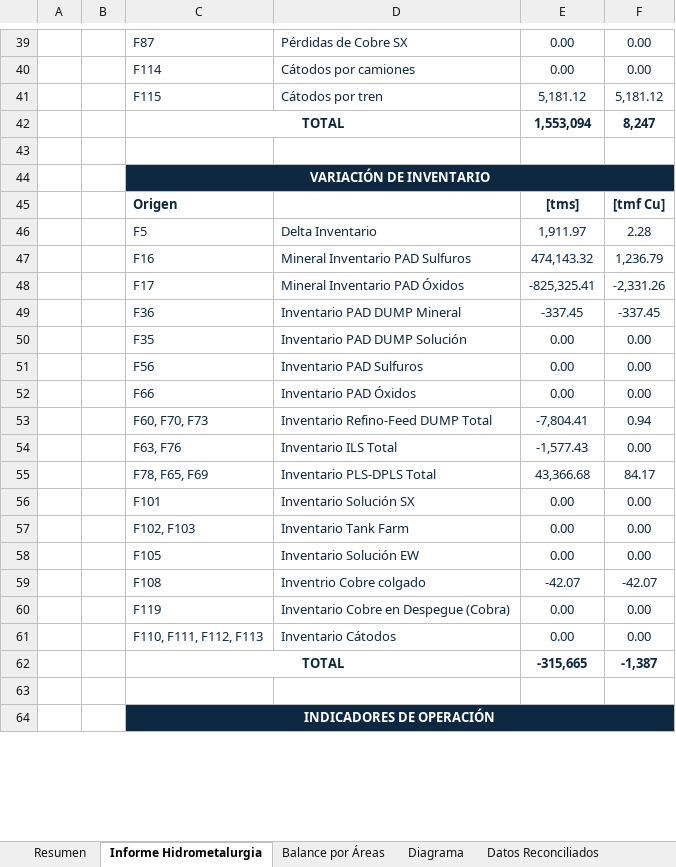
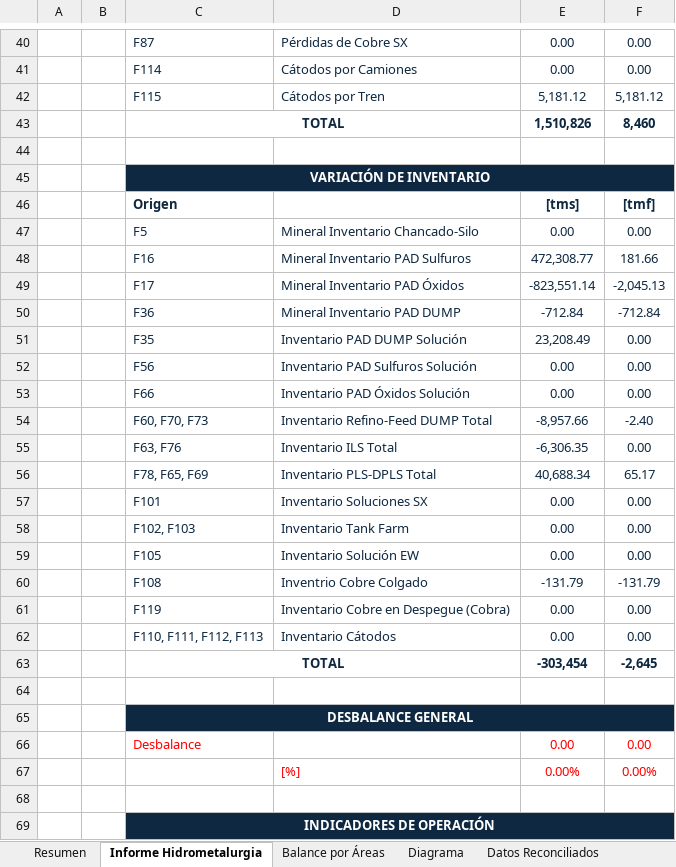
Before and after one commit to furetasimplex/DashReportabilidadSIIRUreta-, an Excel workbook: reporte/Template_Balance_Planta_Hidrometalurgia.xlsx, sheet Informe Hidrometalurgia, drawn as a sheet; only a part is shown, gaps mark what is left out; values as stored, in another font and other column widths than the file's, no borders; charts and pictures not drawn; removed rows and columns are numbered as before the commit, all else as after; the diff covers the shown part only; the diff names each change by its address in the sheet, - before the commit and + after, or states it on an @@ line.

```diff
--- a/reporte/Template_Balance_Planta_Hidrometalurgia.xlsx (sheet Informe Hidrometalurgia)
+++ b/reporte/Template_Balance_Planta_Hidrometalurgia.xlsx (sheet Informe Hidrometalurgia)
-D41: Cátodos por camiones
+D41: Cátodos por Camiones
-D42: Cátodos por tren
+D42: Cátodos por Tren
-row 42:  |  | TOTAL |  | 1,553,094 | 8,247
+row 43:  |  | TOTAL |  | 1,510,826 | 8,460
-F46: [tmf Cu]
+F46: [tmf]
-row 46:  |  | F5 | Delta Inventario | 1,911.97 | 2.28
-row 47:  |  | F16 | Mineral Inventario PAD Sulfuros | 474,143.32 | 1,236.79
-row 48:  |  | F17 | Mineral Inventario PAD Óxidos | -825,325.41 | -2,331.26
-row 49:  |  | F36 | Inventario PAD DUMP Mineral | -337.45 | -337.45
+row 47:  |  | F5 | Mineral Inventario Chancado-Silo | 0.00 | 0.00
+row 48:  |  | F16 | Mineral Inventario PAD Sulfuros | 472,308.77 | 181.66
+row 49:  |  | F17 | Mineral Inventario PAD Óxidos | -823,551.14 | -2,045.13
+row 50:  |  | F36 | Mineral Inventario PAD DUMP | -712.84 | -712.84
-E51: 0.00
+E51: 23,208.49
-D52: Inventario PAD Sulfuros
+D52: Inventario PAD Sulfuros Solución
-D53: Inventario PAD Óxidos
+D53: Inventario PAD Óxidos Solución
-E54: -7,804.41
+E54: -8,957.66
-F54: 0.94
+F54: -2.40
-E55: -1,577.43
+E55: -6,306.35
-E56: 43,366.68
+E56: 40,688.34
-F56: 84.17
+F56: 65.17
-D57: Inventario Solución SX
+D57: Inventario Soluciones SX
-row 59:  |  | F108 | Inventrio Cobre colgado | -42.07 | -42.07
+row 60:  |  | F108 | Inventrio Cobre Colgado | -131.79 | -131.79
+row 63:  |  | TOTAL |  | -303,454 | -2,645
-row 64:  |  | TOTAL |  | -315,665 | -1,387
+row 64: (empty)
-C62:D62 merged
+row 65:  |  | DESBALANCE GENERAL
+row 66:  |  | Desbalance |  | 0.00 | 0.00
+row 67:  |  |  | [%] | 0.00% | 0.00%
```
Also changed, not shown: 5 added rows, 4 removed rows and 43 edited cells elsewhere in this sheet, sheet Proceso Área Húmeda, sheet Proceso Área Seca, sheet Análisis Variación-Tolerancias, sheet Datos Reconciliados, sheet Balance por Áreas, sheet Proceso Área Cátodos, 1 more sheet, formulas that keep their value, charts or pictures, report_export/exports/Balance_Planta_Hidrometalurgia_20260801_20260823_Caso24_Run147.xlsx, 25 other files.
